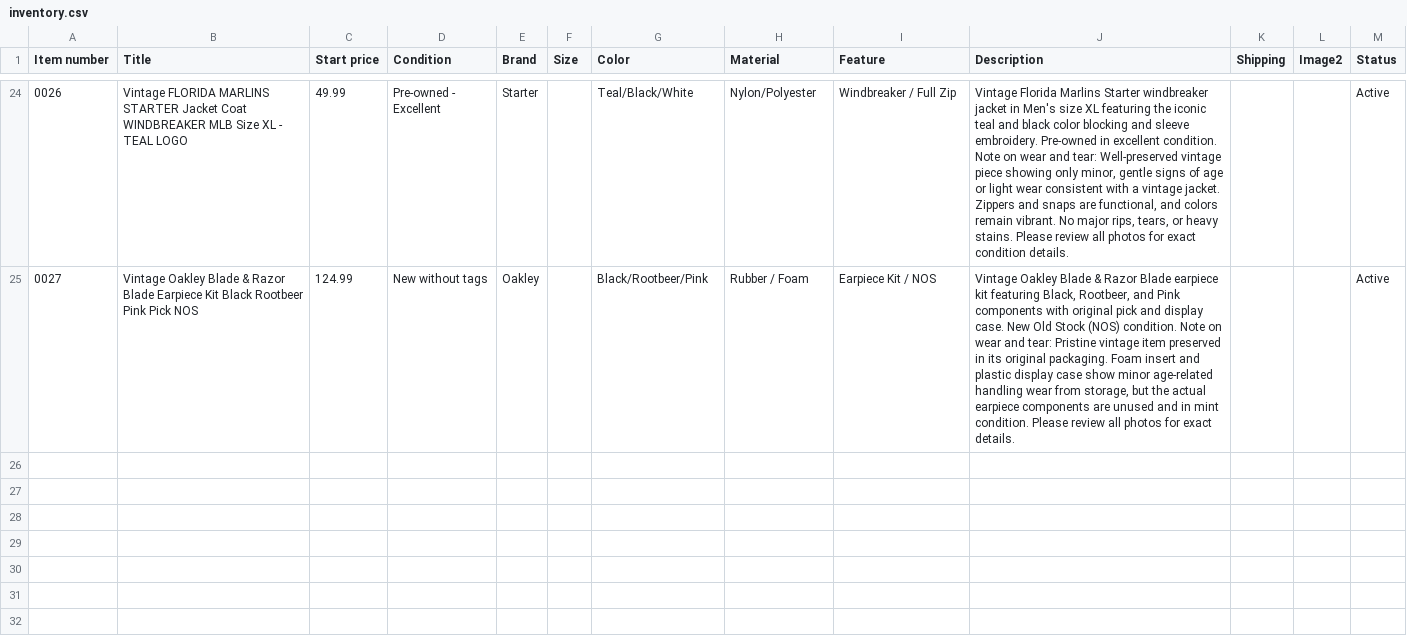
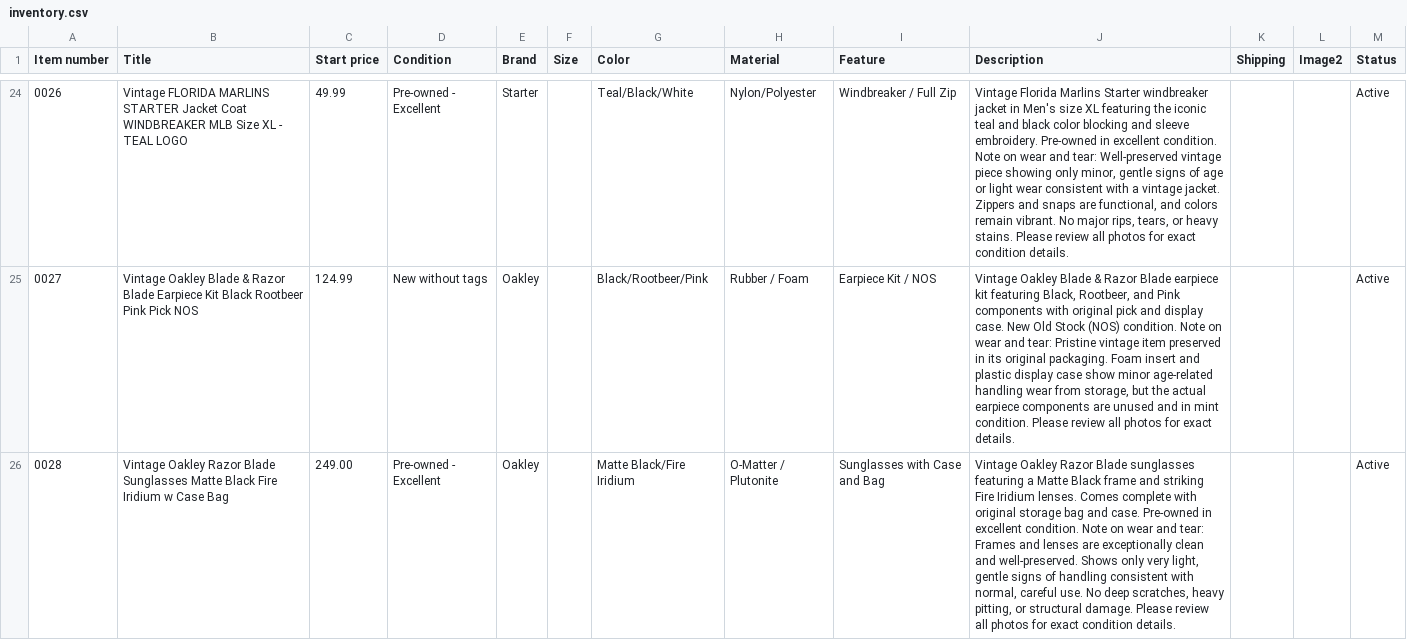
Before and after one commit to jld-bit/poppyseedla-hub, a CSV file: inventory.csv, drawn as a sheet; only a part is shown, gaps mark what is left out; the diff names each change by its address in the sheet, - before the commit and + after, or states it on an @@ line.

Commit message:
Add new vintage Oakley Razor Blade sunglasses entry

```diff
--- a/inventory.csv
+++ b/inventory.csv
+row 26: 0028 | Vintage Oakley Razor Blade Sunglasses Matte Black Fire Iridium w Case Bag | 249.00 | Pre-owned - Excellent | Oakley |  | Matte Black/Fire Iridium | O-Matter / Plutonite | Sunglasses with Case and Bag | Vintage Oakley Razor Blade sunglasses featuring a Matte Black frame and striking Fire Iridium lenses. Comes complete with original storage bag and case. Pre-owned in excellent condition. Note on wear and tear: Frames and lenses are exceptionally clean and well-preserved. Shows only very light, gentle signs of handling consistent with normal, careful use. No deep scratches, heavy pitting, or structural damage. Please review all photos for exact condition details. |  |  | Active
```
